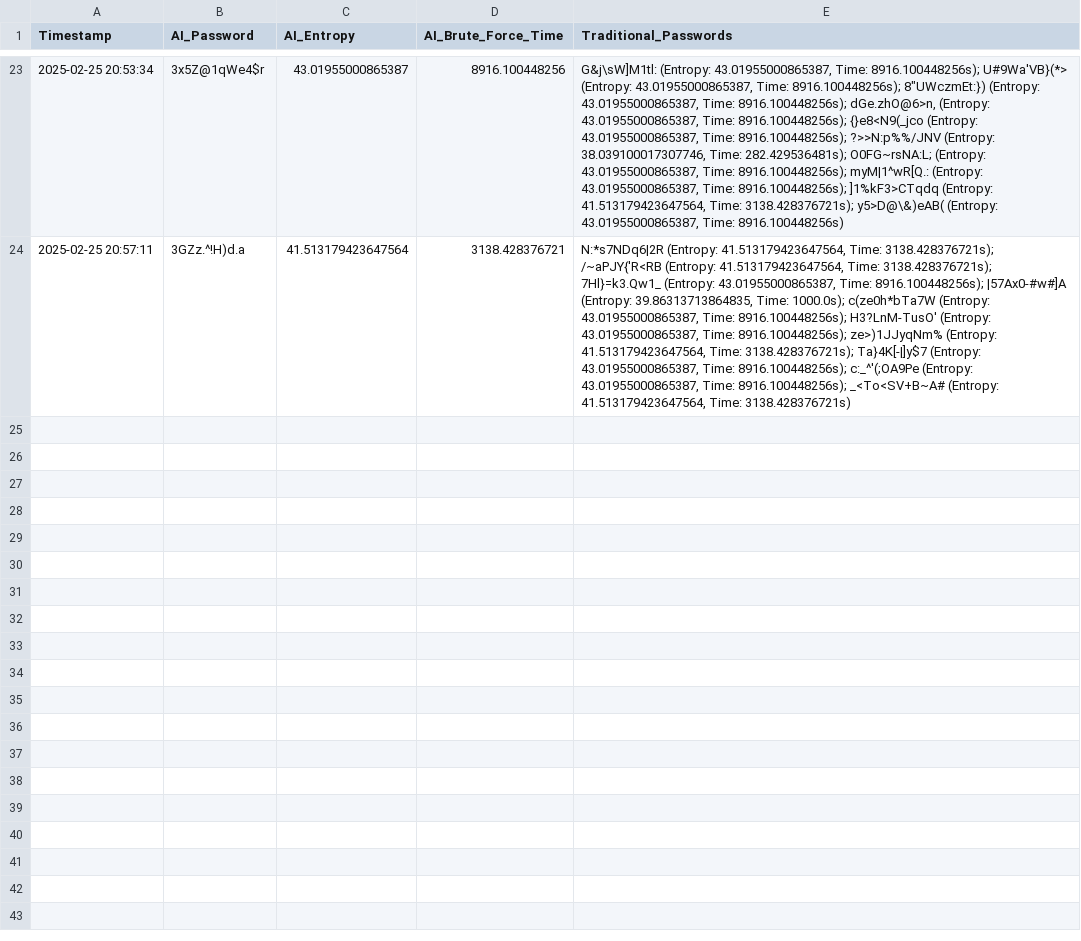
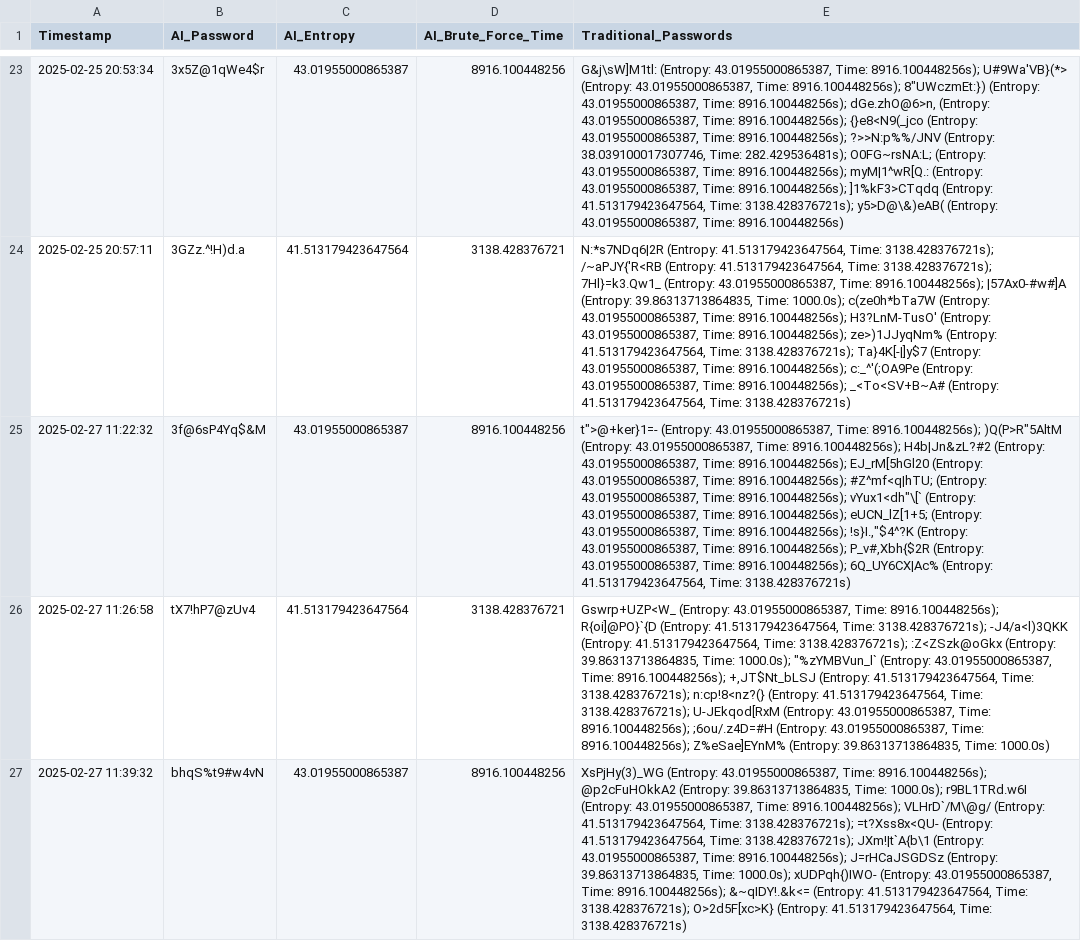
Before and after one commit to JamesDoonan1/sound-to-security, a CSV file: backend/logs/entropy_results_log.csv, drawn as a sheet; only a part is shown, gaps mark what is left out; the diff covers the shown part only; the diff names each change by its address in the sheet, - before the commit and + after, or states it on an @@ line.

```diff
--- a/backend/logs/entropy_results_log.csv
+++ b/backend/logs/entropy_results_log.csv
+row 25: 2025-02-27 11:22:32 | 3f@6sP4Yq$&M | 43.01955000865387 | 8916.100448256 | t">@+ker}1=- (Entropy: 43.01955000865387, Time: 8916.100448256s); )Q(P>R"5AltM (Entropy: 43.01955000865387, Time: 8916.100448256s); H4b|Jn&zL?#2 (Entropy: 43.01955000865387, Time: 8916.100448256s); EJ_rM[5hGl20 (Entropy: 43.01955000865387, Time: 8916.100448256s); #Z^mf<q|hTU; (Entropy: 43.01955000865387, Time: 8916.100448256s); vYux1<dh"\[` (Entropy: 43.01955000865387, Time: 8916.100448256s); eUCN_lZ[1+5; (Entropy: 43.01955000865387, Time: 8916.100448256s); !s}I.,"$4^?K (Entropy: 43.01955000865387, Time: 8916.100448256s); P_v#,Xbh{$2R (Entropy: 43.01955000865387, Time: 8916.100448256s); 6Q_UY6CX|Ac% (Entropy: 41.513179423647564, Time: 3138.428376721s)
+row 26: 2025-02-27 11:26:58 | tX7!hP7@zUv4 | 41.513179423647564 | 3138.428376721 | Gswrp+UZP<W_ (Entropy: 43.01955000865387, Time: 8916.100448256s); R{oi]@PO}`{D (Entropy: 41.513179423647564, Time: 3138.428376721s); -J4/a<l)3QKK (Entropy: 41.513179423647564, Time: 3138.428376721s); :Z<ZSzk@oGkx (Entropy: 39.86313713864835, Time: 1000.0s); "%zYMBVun_l` (Entropy: 43.01955000865387, Time: 8916.100448256s); +,JT$Nt_bLSJ (Entropy: 41.513179423647564, Time: 3138.428376721s); n:cp!8<nz?(} (Entropy: 41.513179423647564, Time: 3138.428376721s); U-JEkqod[RxM (Entropy: 43.01955000865387, Time: 8916.100448256s); ;6ou/.z4D=#H (Entropy: 43.01955000865387, Time: 8916.100448256s); Z%eSae]EYnM% (Entropy: 39.86313713864835, Time: 1000.0s)
+row 27: 2025-02-27 11:39:32 | bhqS%t9#w4vN | 43.01955000865387 | 8916.100448256 | XsPjHy(3)_WG (Entropy: 43.01955000865387, Time: 8916.100448256s); @p2cFuHOkkA2 (Entropy: 39.86313713864835, Time: 1000.0s); r9BL1TRd.w6I (Entropy: 43.01955000865387, Time: 8916.100448256s); VLHrD`/M\@g/ (Entropy: 41.513179423647564, Time: 3138.428376721s); =t?Xss8x<QU- (Entropy: 41.513179423647564, Time: 3138.428376721s); JXm!|t`A{b\1 (Entropy: 43.01955000865387, Time: 8916.100448256s); J=rHCaJSGDSz (Entropy: 39.86313713864835, Time: 1000.0s); xUDPqh{)IWO- (Entropy: 43.01955000865387, Time: 8916.100448256s); &~qIDY!.&k<= (Entropy: 41.513179423647564, Time: 3138.428376721s); O>2d5F[xc>K} (Entropy: 41.513179423647564, Time: 3138.428376721s)
```
Also changed, not shown: 3 added rows elsewhere in this file, backend/logs/password_log.csv, backend/logs/password_result_log.csv, 8 other files.
